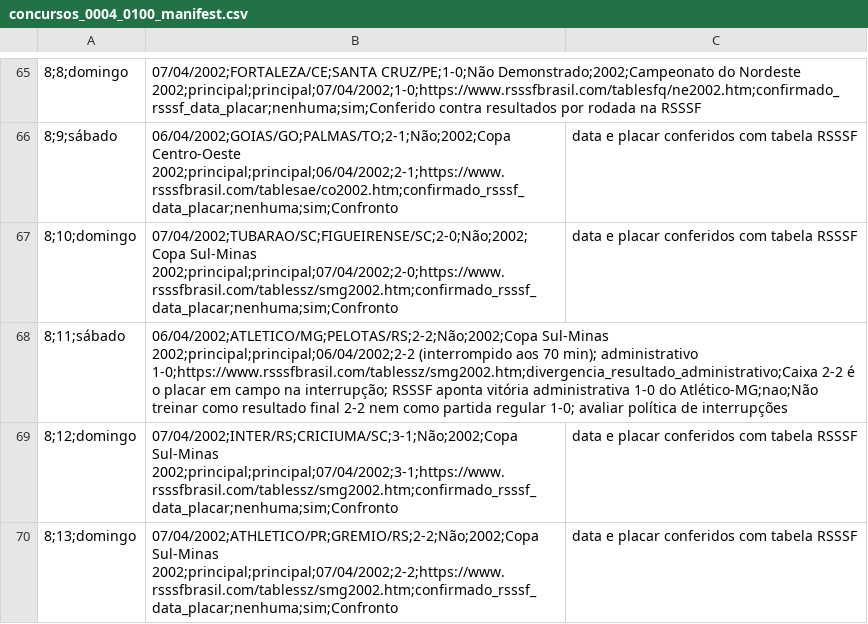
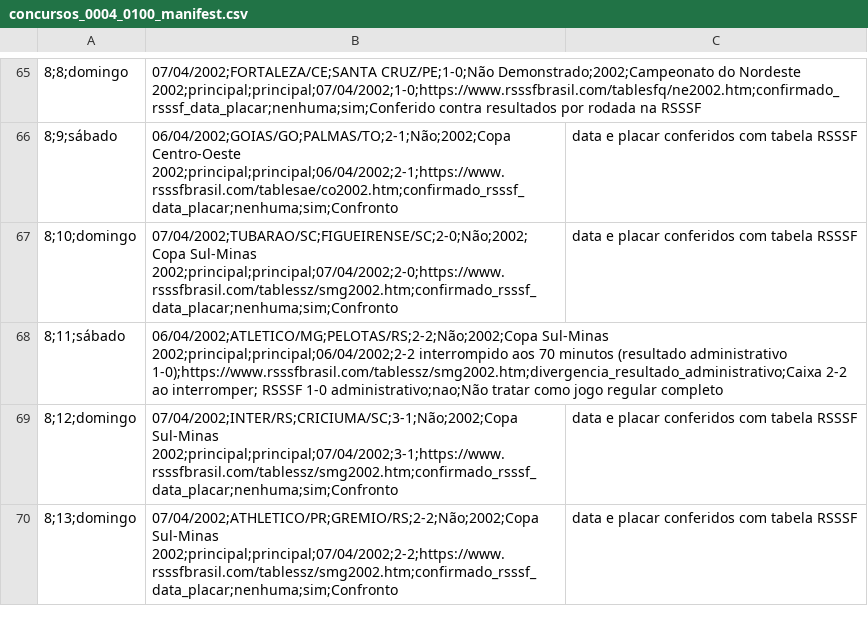
Before and after one commit to marcosvilhena87/Loteca.FiveThirtyEight, a CSV file: audits/rsssf/concursos_0004_0100_manifest.csv, drawn as a sheet; only a part is shown, gaps mark what is left out.

Commit message:
audit: repair CSV delimiter in administrative result record

```diff
--- a/audits/rsssf/concursos_0004_0100_manifest.csv
+++ b/audits/rsssf/concursos_0004_0100_manifest.csv
@@ -67,3 +67,3 @@
 8;10;domingo, 07/04/2002;TUBARAO/SC;FIGUEIRENSE/SC;2-0;Não;2002;Copa Sul-Minas 2002;principal;principal;07/04/2002;2-0;https://www.rsssfbrasil.com/tablessz/smg2002.htm;confirmado_rsssf_data_placar;nenhuma;sim;Confronto, data e placar conferidos com tabela RSSSF
-8;11;sábado, 06/04/2002;ATLETICO/MG;PELOTAS/RS;2-2;Não;2002;Copa Sul-Minas 2002;principal;principal;06/04/2002;2-2 (interrompido aos 70 min); administrativo 1-0;https://www.rsssfbrasil.com/tablessz/smg2002.htm;divergencia_resultado_administrativo;Caixa 2-2 é o placar em campo na interrupção; RSSSF aponta vitória administrativa 1-0 do Atlético-MG;nao;Não treinar como resultado final 2-2 nem como partida regular 1-0; avaliar política de interrupções
+8;11;sábado, 06/04/2002;ATLETICO/MG;PELOTAS/RS;2-2;Não;2002;Copa Sul-Minas 2002;principal;principal;06/04/2002;2-2 interrompido aos 70 minutos (resultado administrativo 1-0);https://www.rsssfbrasil.com/tablessz/smg2002.htm;divergencia_resultado_administrativo;Caixa 2-2 ao interromper; RSSSF 1-0 administrativo;nao;Não tratar como jogo regular completo
 8;12;domingo, 07/04/2002;INTER/RS;CRICIUMA/SC;3-1;Não;2002;Copa Sul-Minas 2002;principal;principal;07/04/2002;3-1;https://www.rsssfbrasil.com/tablessz/smg2002.htm;confirmado_rsssf_data_placar;nenhuma;sim;Confronto, data e placar conferidos com tabela RSSSF
```
